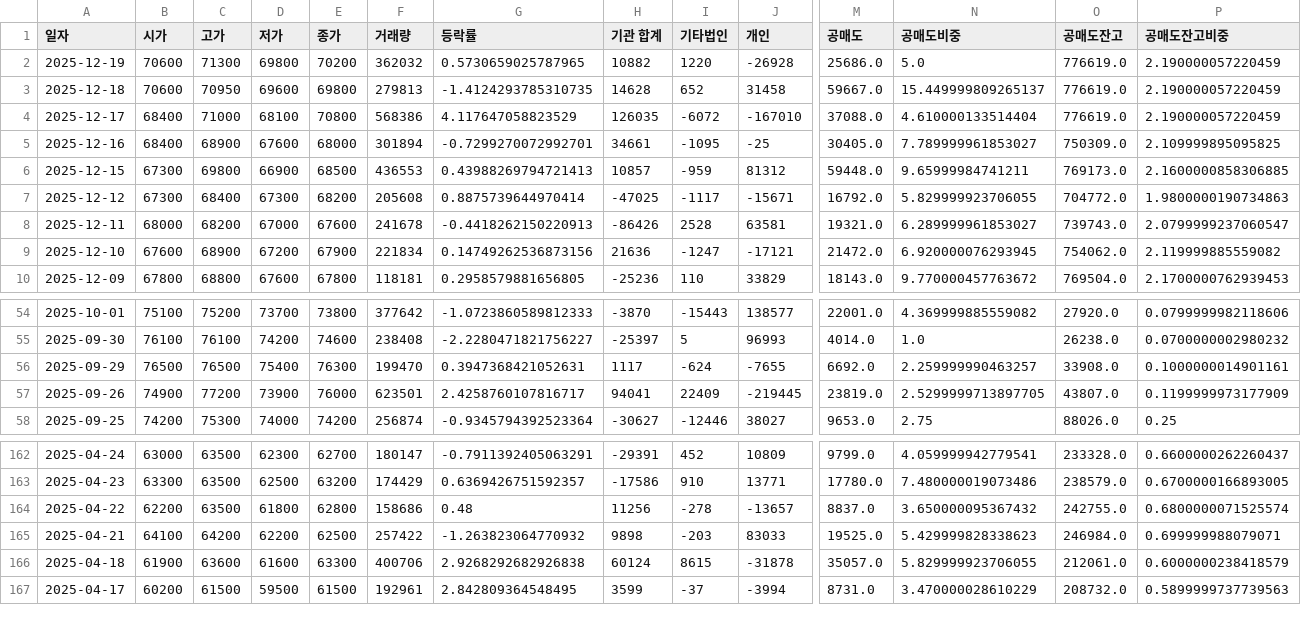
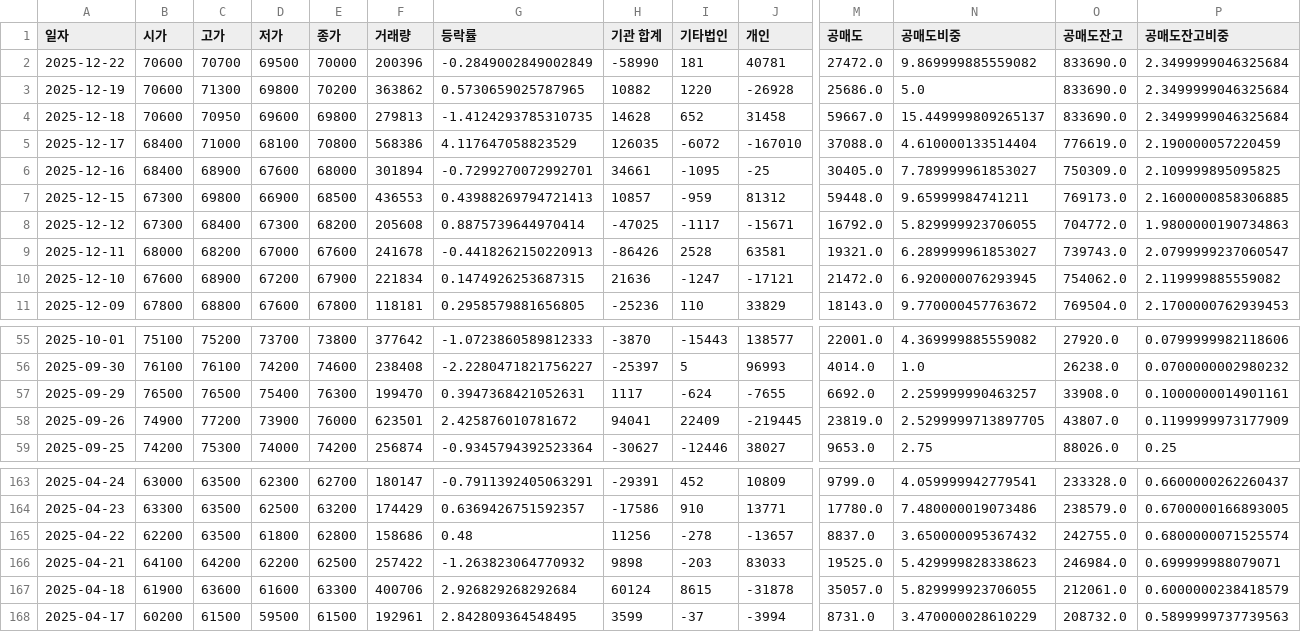
Before and after one commit to ccyun95/Broadcasting_entertainment_game_work, a CSV file: data/JYP_Ent._035900_stock_data.csv, drawn as a sheet; only a part is shown, gaps mark what is left out; addresses are those after the commit; rows hold the shown columns only; the diff names each change by its address in the sheet, - before the commit and + after, or states it on an @@ line.

```diff
--- a/data/JYP_Ent._035900_stock_data.csv
+++ b/data/JYP_Ent._035900_stock_data.csv
+row 2: 2025-12-22 | 70600 | 70700 | 69500 | 70000 | 200396 | -0.2849002849002849 | -58990 | 181 | 40781 | 27472.0 | 9.869999885559082 | 833690.0 | 2.3499999046325684
-F3 (거래량): 362032
+F3 (거래량): 363862
-O3:O4 (공매도잔고): 776619.0
+O3:O4 (공매도잔고): 833690.0
-P3:P4 (공매도잔고비중): 2.190000057220459
+P3:P4 (공매도잔고비중): 2.3499999046325684
-G10 (등락률): 0.14749262536873156
+G10 (등락률): 0.1474926253687315
-G58 (등락률): 2.4258760107816717
+G58 (등락률): 2.425876010781672
-G167 (등락률): 2.9268292682926838
+G167 (등락률): 2.926829268292684
```
Also changed, not shown: data/DearU_376300_stock_data.csv, data/HYBE_352820_stock_data.csv, 6 other files.
